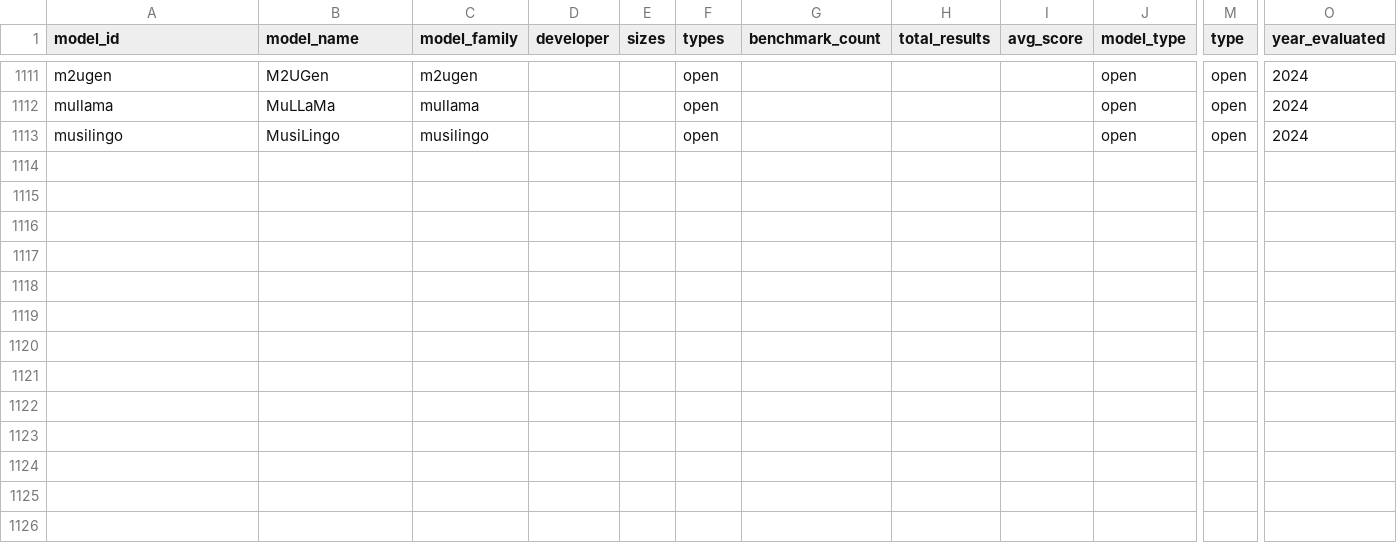
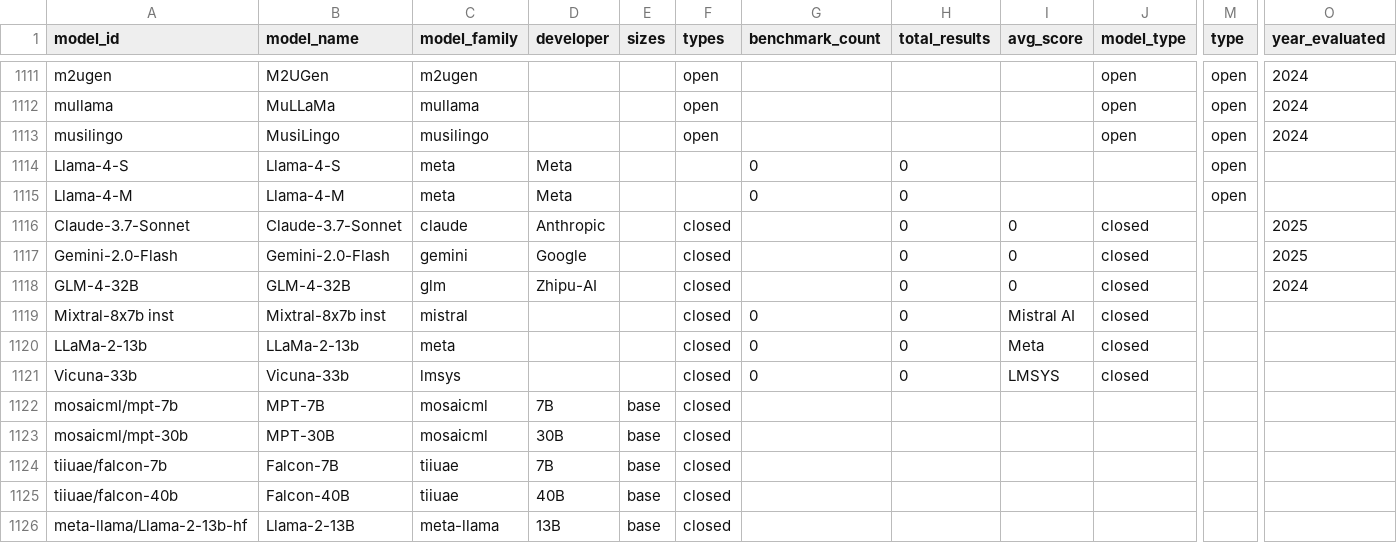
Before and after one commit to faizghifari/llm-coginterp, a CSV file: data/models.csv, drawn as a sheet; only a part is shown, gaps mark what is left out; rows hold the shown columns only; the diff names each change by its address in the sheet, - before the commit and + after, or states it on an @@ line.

Commit message:
Cleanup: normalize categories (31→12), add missing benchmark metadata, regenerate eee_output

```diff
--- a/data/models.csv
+++ b/data/models.csv
+row 1114: Llama-4-S | Llama-4-S | meta | Meta |  |  | 0 | 0 |  |  | open
+row 1115: Llama-4-M | Llama-4-M | meta | Meta |  |  | 0 | 0 |  |  | open
+row 1116: Claude-3.7-Sonnet | Claude-3.7-Sonnet | claude | Anthropic |  | closed |  | 0 | 0 | closed |  | 2025
+row 1117: Gemini-2.0-Flash | Gemini-2.0-Flash | gemini | Google |  | closed |  | 0 | 0 | closed |  | 2025
+row 1118: GLM-4-32B | GLM-4-32B | glm | Zhipu-AI |  | closed |  | 0 | 0 | closed |  | 2024
+row 1119: Mixtral-8x7b inst | Mixtral-8x7b inst | mistral |  |  | closed | 0 | 0 | Mistral AI | closed
+row 1120: LLaMa-2-13b | LLaMa-2-13b | meta |  |  | closed | 0 | 0 | Meta | closed
+row 1121: Vicuna-33b | Vicuna-33b | lmsys |  |  | closed | 0 | 0 | LMSYS | closed
+row 1122: mosaicml/mpt-7b | MPT-7B | mosaicml | 7B | base | closed
+row 1123: mosaicml/mpt-30b | MPT-30B | mosaicml | 30B | base | closed
+row 1124: tiiuae/falcon-7b | Falcon-7B | tiiuae | 7B | base | closed
+row 1125: tiiuae/falcon-40b | Falcon-40B | tiiuae | 40B | base | closed
+row 1126: meta-llama/Llama-2-13b-hf | Llama-2-13B | meta-llama | 13B | base | closed
```
Also changed, not shown: data/benchmarks.csv, 6 other files.
